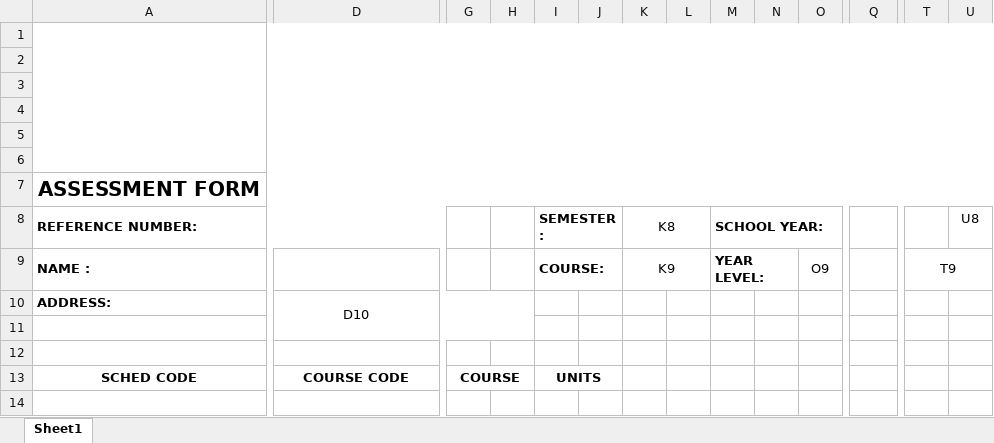
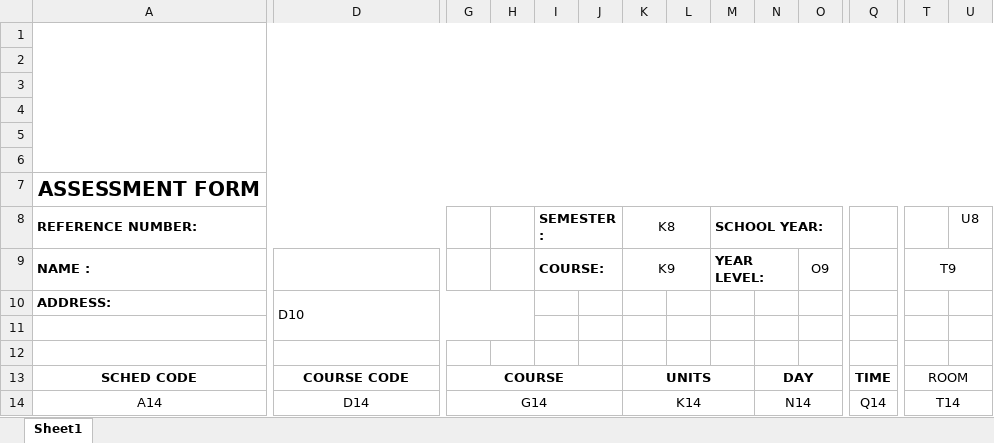
Before and after one commit to GerardDilla/Onestop, an Excel workbook: assets/excel_template/AssessmentForm_Template.xlsx, sheet Sheet1, drawn as a sheet; only a part is shown, gaps mark what is left out; values as stored, in another font and other column widths than the file's, no borders; removed rows and columns are numbered as before the commit, all else as after; rows hold the shown columns only; the diff names each change by its address in the sheet, - before the commit and + after, or states it on an @@ line.

Commit message:
Updated excel format

```diff
--- a/assets/excel_template/AssessmentForm_Template.xlsx (sheet Sheet1)
+++ b/assets/excel_template/AssessmentForm_Template.xlsx (sheet Sheet1)
-D10 alignment: center
+D10 alignment: left
-G13:H13 merged
+G13:J13 merged
-I13 (SEMESTER:): UNITS
+I13 (SEMESTER:): (empty)
-I13:J13 merged
-K13 (K8): (empty)
+K13 (K8): UNITS
+K13:M13 merged
-N13: (empty)
+N13: DAY
+N13:P13 merged
-Q13: (empty)
+Q13: TIME
+Q13:S13 merged
-T13: (empty)
+T13: ROOM
+T13:U13 merged
+row 14: A14 | D14 | G14 |  |  |  | K14 |  |  | N14 |  | Q14 | T14
```
Also changed, not shown: 1 other file.
